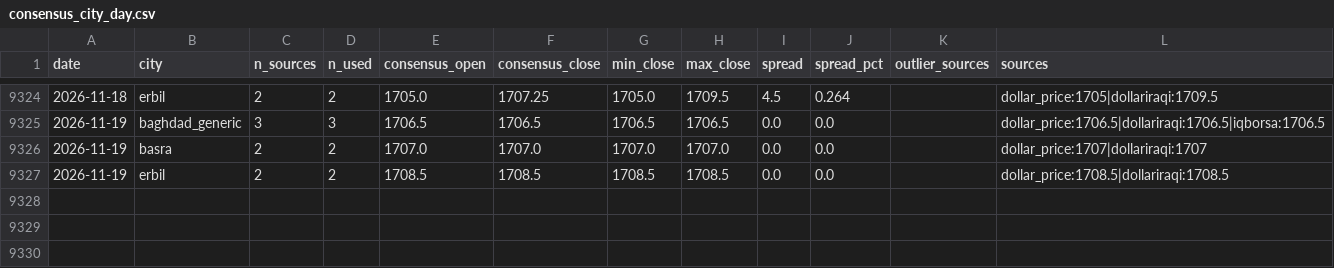
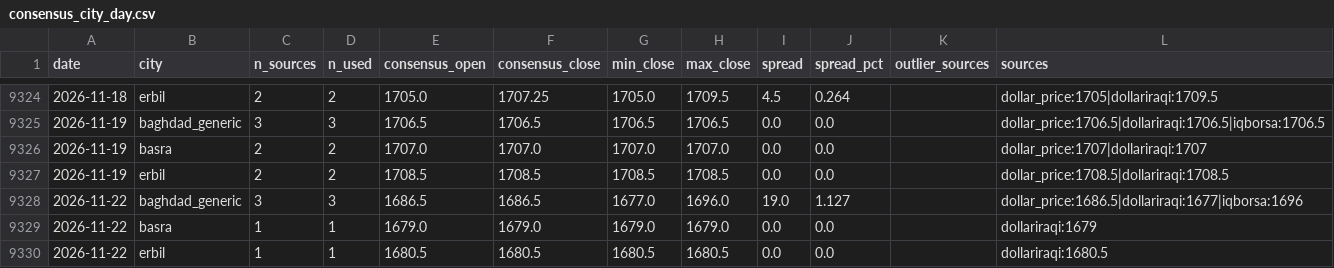
Before and after one commit to HusseinKh90/Iraq-parallel-exchange-rate, a CSV file: data/consensus_city_day.csv, drawn as a sheet; only a part is shown, gaps mark what is left out; the diff names each change by its address in the sheet, - before the commit and + after, or states it on an @@ line.

```diff
--- a/data/consensus_city_day.csv
+++ b/data/consensus_city_day.csv
+row 9328: 2026-11-22 | baghdad_generic | 3 | 3 | 1686.5 | 1686.5 | 1677.0 | 1696.0 | 19.0 | 1.127 |  | dollar_price:1686.5|dollariraqi:1677|iqborsa:1696
+row 9329: 2026-11-22 | basra | 1 | 1 | 1679.0 | 1679.0 | 1679.0 | 1679.0 | 0.0 | 0.0 |  | dollariraqi:1679
+row 9330: 2026-11-22 | erbil | 1 | 1 | 1680.5 | 1680.5 | 1680.5 | 1680.5 | 0.0 | 0.0 |  | dollariraqi:1680.5
```
Also changed, not shown: data/daily_fx.csv, pipeline/daily/dollar_price.csv, 11 other files.
